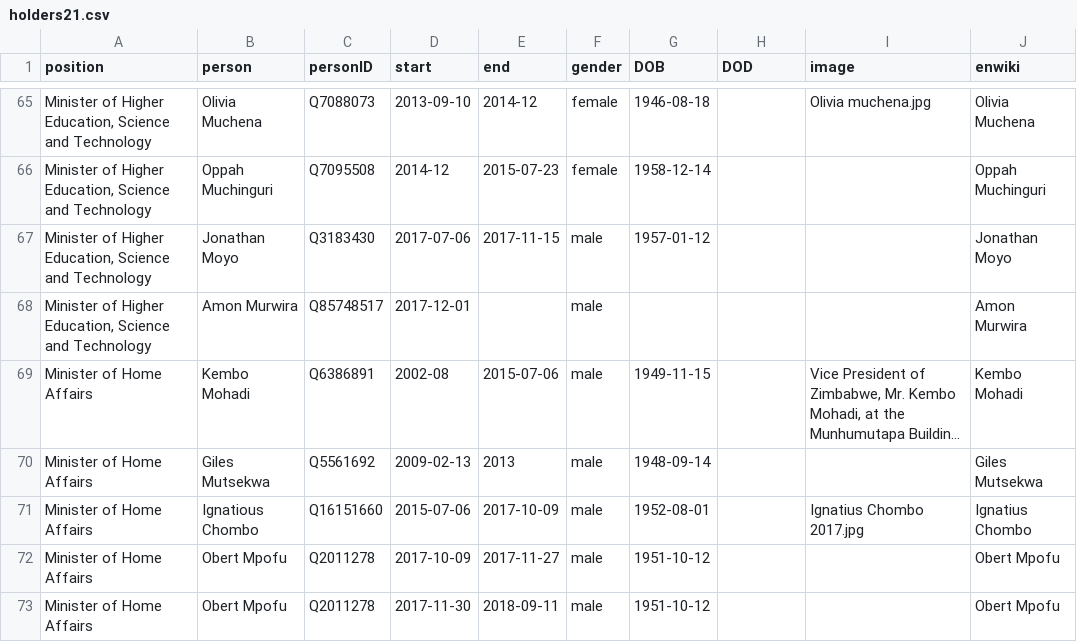
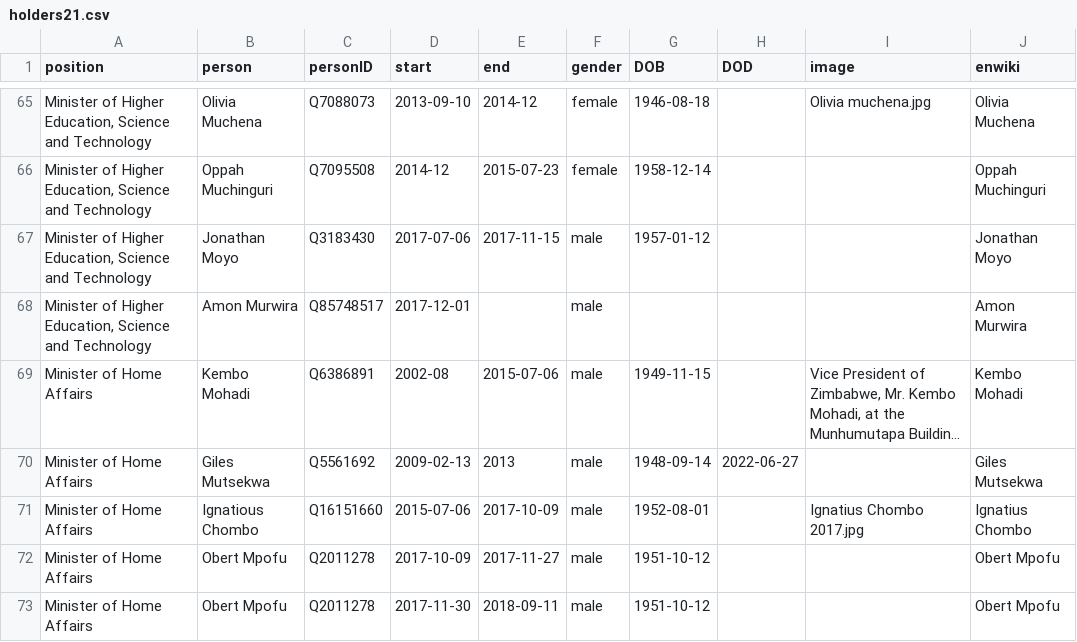
Before and after one commit to every-politician-scrapers/zimbabwe, a CSV file: html/holders21.csv, drawn as a sheet; only a part is shown, gaps mark what is left out; long unchanged cells end in …; the diff names each change by its address in the sheet, - before the commit and + after, or states it on an @@ line.

```diff
--- a/html/holders21.csv
+++ b/html/holders21.csv
-H70 (DOD): (empty)
+H70 (DOD): 2022-06-27
```
Also changed, not shown: html/legislators.csv, 1 other file.
